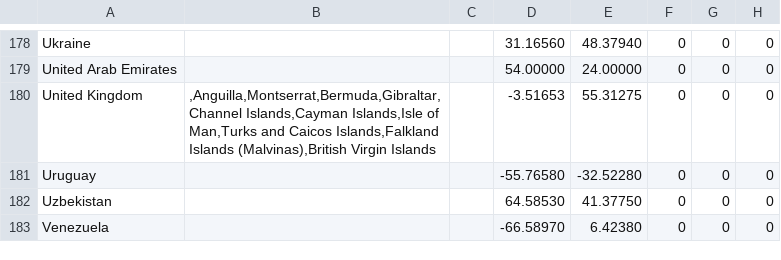
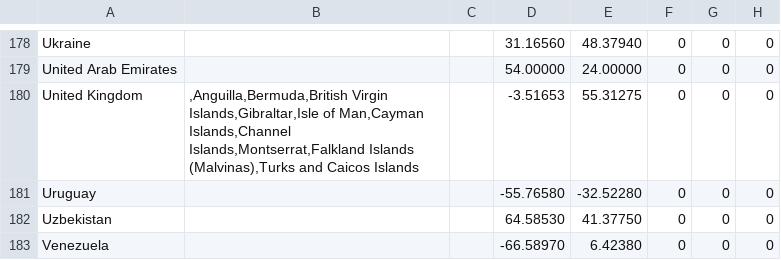
Before and after one commit to david-deboer/covid_binned_data, a CSV file: Bin_Confirmed_Country.csv, drawn as a sheet; only a part is shown, gaps mark what is left out; the diff covers the shown part only; the diff names each change by its address in the sheet, - before the commit and + after, or states it on an @@ line.

```diff
--- a/Bin_Confirmed_Country.csv
+++ b/Bin_Confirmed_Country.csv
-B180: ,Anguilla,Montserrat,Bermuda,Gibraltar,Channel Islands,Cayman Islands,Isle of Man,Turks and Caicos Islands,Falkland Islands (Malvinas),British Virgin Islands
+B180: ,Anguilla,Bermuda,British Virgin Islands,Gibraltar,Isle of Man,Cayman Islands,Channel Islands,Montserrat,Falkland Islands (Malvinas),Turks and Caicos Islands
```
Also changed, not shown: 6 edited cells elsewhere in this file, Bin_Confirmed_County.csv, Bin_Deaths_Country.csv, 4 other files.
